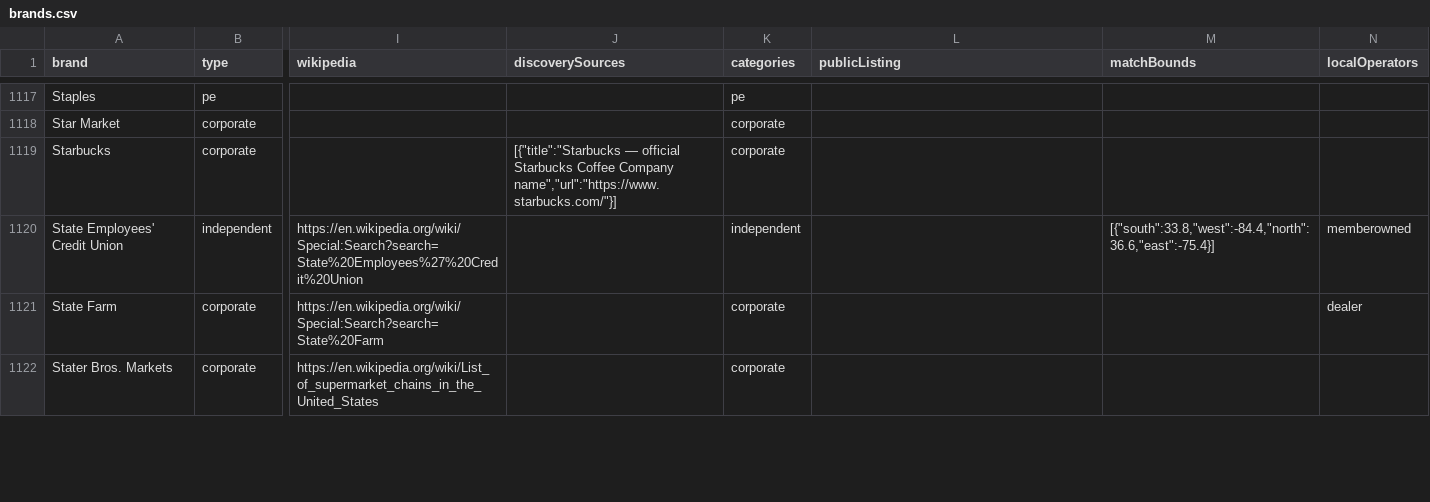
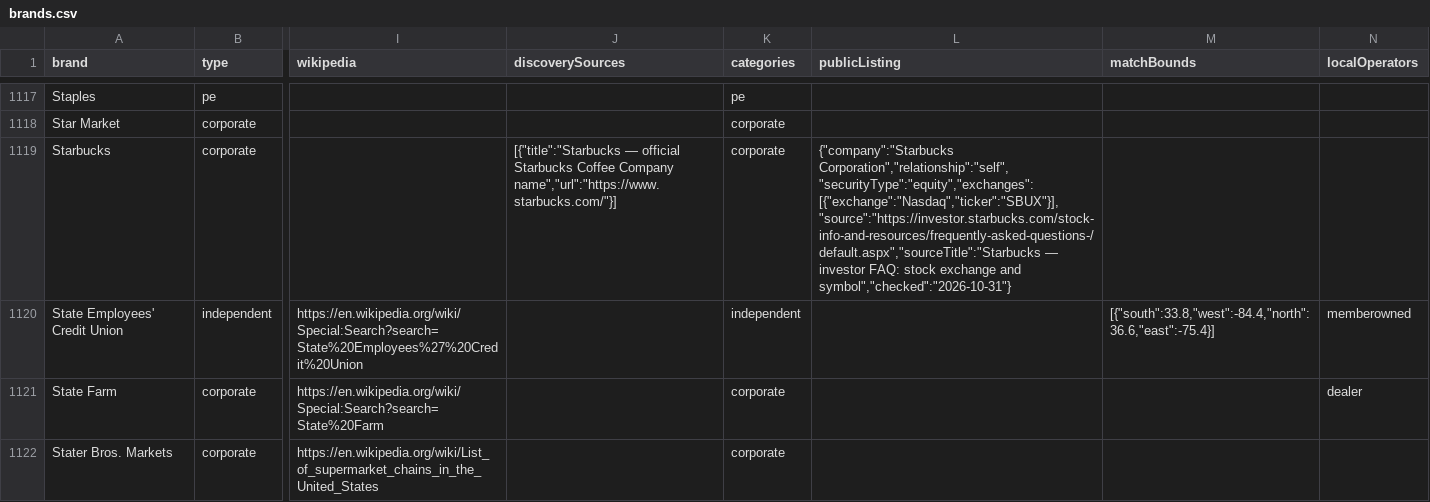
Before and after one commit to Yitz42/Local_Lens, a CSV file: public/brands.csv, drawn as a sheet; only a part is shown, gaps mark what is left out; the diff names each change by its address in the sheet, - before the commit and + after, or states it on an @@ line.

```diff
--- a/public/brands.csv
+++ b/public/brands.csv
-L1119 (publicListing): (empty)
+L1119 (publicListing): {"company":"Starbucks Corporation","relationship":"self","securityType":"equity","exchanges":[{"exchange":"Nasdaq","ticker":"SBUX"}],"source":"https://investor.starbucks.com/stock-info-and-resources/frequently-asked-questions-/default.aspx","sourceTitle":"Starbucks — investor FAQ: stock exchange and symbol","checked":"2026-10-31"}
```
Also changed, not shown: 5 other files.
